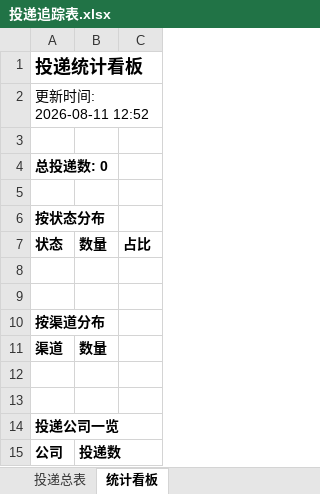
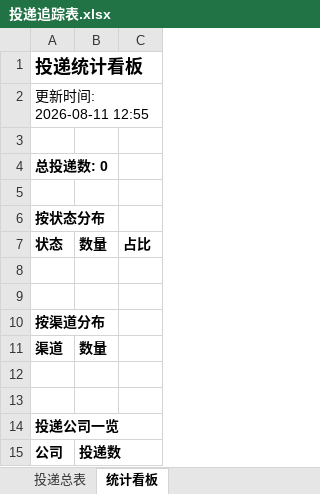
Before and after one commit to ziqizhao30-tech/wenke-radar, an Excel workbook: reports/投递追踪表.xlsx, sheet 统计看板, drawn as a sheet; values as stored, in another font and other column widths than the file's, no borders; the diff names each change by its address in the sheet, - before the commit and + after, or states it on an @@ line.

Commit message:
📰 秋招雷达日报 2026-08-11

```diff
--- a/reports/投递追踪表.xlsx (sheet 统计看板)
+++ b/reports/投递追踪表.xlsx (sheet 统计看板)
-A2: 更新时间: 2026-08-11 12:52
+A2: 更新时间: 2026-08-11 12:55
```
